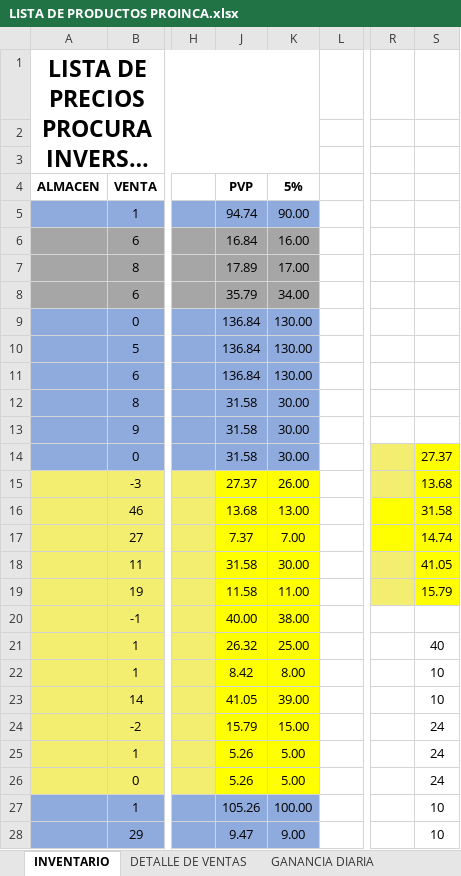
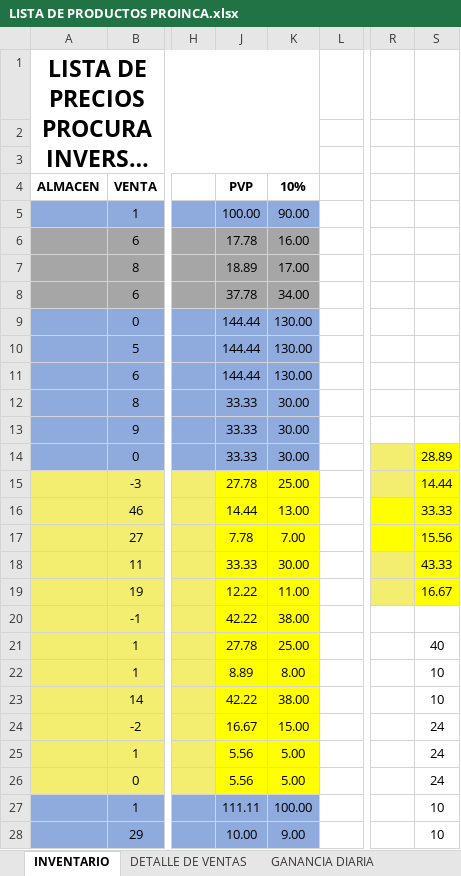
Before and after one commit to JPuente25/Proinca, an Excel workbook: LISTA DE PRODUCTOS PROINCA.xlsx, sheet INVENTARIO, drawn as a sheet; only a part is shown, gaps mark what is left out; long unchanged cells end in …; values as stored, in another font and other column widths than the file's, no borders; the diff covers the shown part only; the diff names each change by its address in the sheet, - before the commit and + after, or states it on an @@ line.

```diff
--- a/LISTA DE PRODUCTOS PROINCA.xlsx (sheet INVENTARIO)
+++ b/LISTA DE PRODUCTOS PROINCA.xlsx (sheet INVENTARIO)
-K4: 5%
+K4: 10%
-J5 (PVP): 94.74
+J5 (PVP): 100.00
-J6 (PVP): 16.84
+J6 (PVP): 17.78
-J7 (PVP): 17.89
+J7 (PVP): 18.89
-J8 (PVP): 35.79
+J8 (PVP): 37.78
-J9:J11 (PVP): 136.84
+J9:J11 (PVP): 144.44
-J12:J14 (PVP): 31.58
+J12:J14 (PVP): 33.33
-S14: 27.37
+S14: 28.89
-J15 (PVP): 27.37
+J15 (PVP): 27.78
-K15 (10%): 26.00
+K15 (10%): 25.00
-S15: 13.68
+S15: 14.44
-J16 (PVP): 13.68
+J16 (PVP): 14.44
-S16: 31.58
+S16: 33.33
-J17 (PVP): 7.37
+J17 (PVP): 7.78
-S17: 14.74
+S17: 15.56
-J18 (PVP): 31.58
+J18 (PVP): 33.33
-S18: 41.05
+S18: 43.33
-J19 (PVP): 11.58
+J19 (PVP): 12.22
-S19: 15.79
+S19: 16.67
-J20 (PVP): 40.00
+J20 (PVP): 42.22
-J21 (PVP): 26.32
+J21 (PVP): 27.78
-J22 (PVP): 8.42
+J22 (PVP): 8.89
-J23 (PVP): 41.05
+J23 (PVP): 42.22
-K23 (10%): 39.00
+K23 (10%): 38.00
-J24 (PVP): 15.79
+J24 (PVP): 16.67
-J25:J26 (PVP): 5.26
+J25:J26 (PVP): 5.56
-J27 (PVP): 105.26
+J27 (PVP): 111.11
-J28 (PVP): 9.47
+J28 (PVP): 10.00
```
Also changed, not shown: 81 edited cells elsewhere in this sheet, sheet GANANCIA DIARIA, sheet INGRESO DIARIO, sheet DETALLE DE CREDITOS, sheet CREDITOS.
